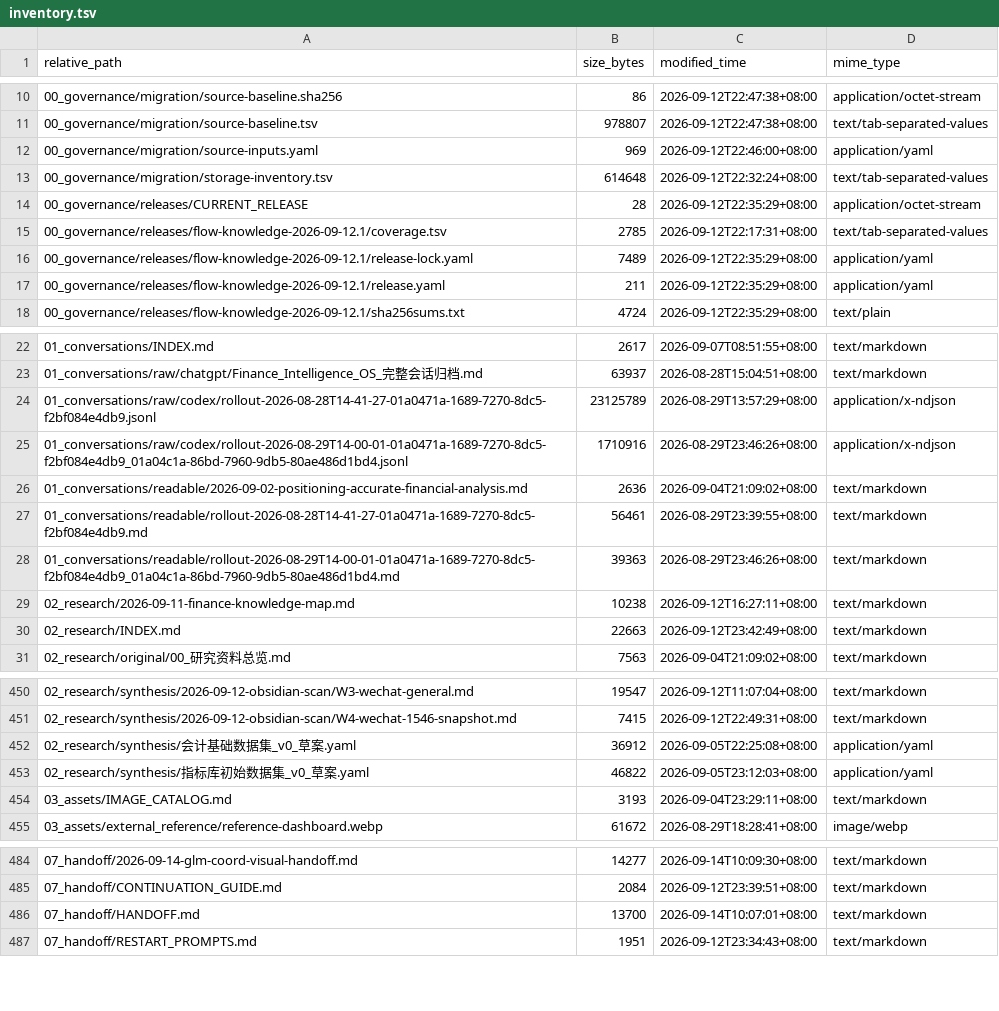
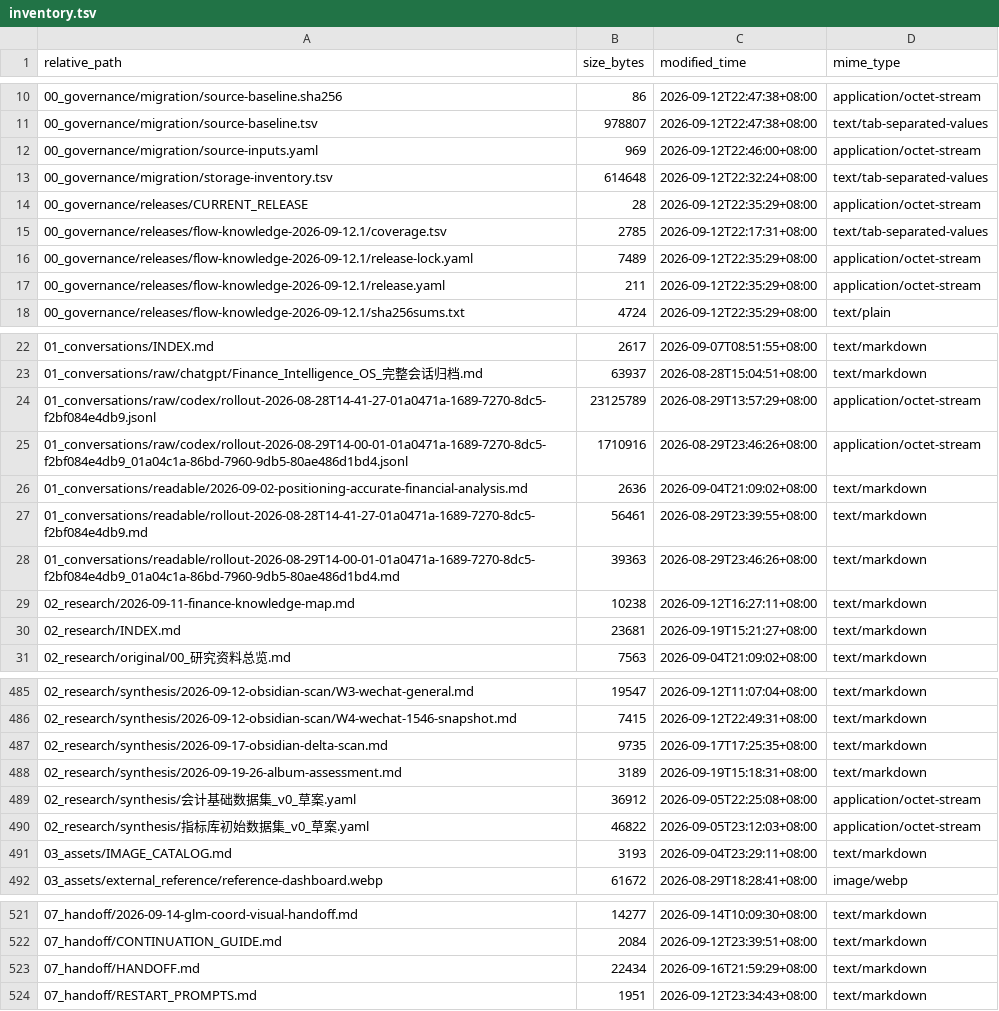
Before and after one commit to davyzhong/FLOW, a TSV file: docs/knowledge-base/99_manifest/inventory.tsv, drawn as a sheet; only a part is shown, gaps mark what is left out; the diff covers the shown part only.

```diff
--- a/docs/knowledge-base/99_manifest/inventory.tsv
+++ b/docs/knowledge-base/99_manifest/inventory.tsv
@@ -11,3 +11,3 @@ relative_path	size_bytes	modified_time	mime_type
 00_governance/migration/source-baseline.tsv	978807	2026-09-12T22:47:38+08:00	text/tab-separated-values
-00_governance/migration/source-inputs.yaml	969	2026-09-12T22:46:00+08:00	application/yaml
+00_governance/migration/source-inputs.yaml	969	2026-09-12T22:46:00+08:00	application/octet-stream
 00_governance/migration/storage-inventory.tsv	614648	2026-09-12T22:32:24+08:00	text/tab-separated-values
@@ -15,4 +15,4 @@ relative_path	size_bytes	modified_time	mime_type
 00_governance/releases/flow-knowledge-2026-09-12.1/coverage.tsv	2785	2026-09-12T22:17:31+08:00	text/tab-separated-values
-00_governance/releases/flow-knowledge-2026-09-12.1/release-lock.yaml	7489	2026-09-12T22:35:29+08:00	application/yaml
-00_governance/releases/flow-knowledge-2026-09-12.1/release.yaml	211	2026-09-12T22:35:29+08:00	application/yaml
+00_governance/releases/flow-knowledge-2026-09-12.1/release-lock.yaml	7489	2026-09-12T22:35:29+08:00	application/octet-stream
+00_governance/releases/flow-knowledge-2026-09-12.1/release.yaml	211	2026-09-12T22:35:29+08:00	application/octet-stream
 00_governance/releases/flow-knowledge-2026-09-12.1/sha256sums.txt	4724	2026-09-12T22:35:29+08:00	text/plain
@@ -23,4 +23,4 @@ relative_path	size_bytes	modified_time	mime_type
 01_conversations/raw/chatgpt/Finance_Intelligence_OS_完整会话归档.md	63937	2026-08-28T15:04:51+08:00	text/markdown
-01_conversations/raw/codex/rollout-2026-08-28T14-41-27-01a0471a-1689-7270-8dc5-f2bf084e4db9.jsonl	23125789	2026-08-29T13:57:29+08:00	application/x-ndjson
-01_conversations/raw/codex/rollout-2026-08-29T14-00-01-01a0471a-1689-7270-8dc5-f2bf084e4db9_01a04c1a-86bd-7960-9db5-80ae486d1bd4.jsonl	1710916	2026-08-29T23:46:26+08:00	application/x-ndjson
+01_conversations/raw/codex/rollout-2026-08-28T14-41-27-01a0471a-1689-7270-8dc5-f2bf084e4db9.jsonl	23125789	2026-08-29T13:57:29+08:00	application/octet-stream
+01_conversations/raw/codex/rollout-2026-08-29T14-00-01-01a0471a-1689-7270-8dc5-f2bf084e4db9_01a04c1a-86bd-7960-9db5-80ae486d1bd4.jsonl	1710916	2026-08-29T23:46:26+08:00	application/octet-stream
 01_conversations/readable/2026-09-02-positioning-accurate-financial-analysis.md	2636	2026-09-04T21:09:02+08:00	text/markdown
@@ -29,3 +29,3 @@ relative_path	size_bytes	modified_time	mime_type
 02_research/2026-09-11-finance-knowledge-map.md	10238	2026-09-12T16:27:11+08:00	text/markdown
-02_research/INDEX.md	22663	2026-09-12T23:42:49+08:00	text/markdown
+02_research/INDEX.md	23681	2026-09-19T15:21:27+08:00	text/markdown
 02_research/original/00_研究资料总览.md	7563	2026-09-04T21:09:02+08:00	text/markdown
@@ -451,4 +486,6 @@ relative_path	size_bytes	modified_time	mime_type
 02_research/synthesis/2026-09-12-obsidian-scan/W4-wechat-1546-snapshot.md	7415	2026-09-12T22:49:31+08:00	text/markdown
-02_research/synthesis/会计基础数据集_v0_草案.yaml	36912	2026-09-05T22:25:08+08:00	application/yaml
-02_research/synthesis/指标库初始数据集_v0_草案.yaml	46822	2026-09-05T23:12:03+08:00	application/yaml
+02_research/synthesis/2026-09-17-obsidian-delta-scan.md	9735	2026-09-17T17:25:35+08:00	text/markdown
+02_research/synthesis/2026-09-19-26-album-assessment.md	3189	2026-09-19T15:18:31+08:00	text/markdown
+02_research/synthesis/会计基础数据集_v0_草案.yaml	36912	2026-09-05T22:25:08+08:00	application/octet-stream
+02_research/synthesis/指标库初始数据集_v0_草案.yaml	46822	2026-09-05T23:12:03+08:00	application/octet-stream
 03_assets/IMAGE_CATALOG.md	3193	2026-09-04T23:29:11+08:00	text/markdown
@@ -485,3 +522,3 @@ relative_path	size_bytes	modified_time	mime_type
 07_handoff/CONTINUATION_GUIDE.md	2084	2026-09-12T23:39:51+08:00	text/markdown
-07_handoff/HANDOFF.md	13700	2026-09-14T10:07:01+08:00	text/markdown
+07_handoff/HANDOFF.md	22434	2026-09-16T21:59:29+08:00	text/markdown
 07_handoff/RESTART_PROMPTS.md	1951	2026-09-12T23:34:43+08:00	text/markdown
```
Also changed, not shown: 35 added rows, 29 moved rows and 4 edited cells elsewhere in this file, 39 other files.
